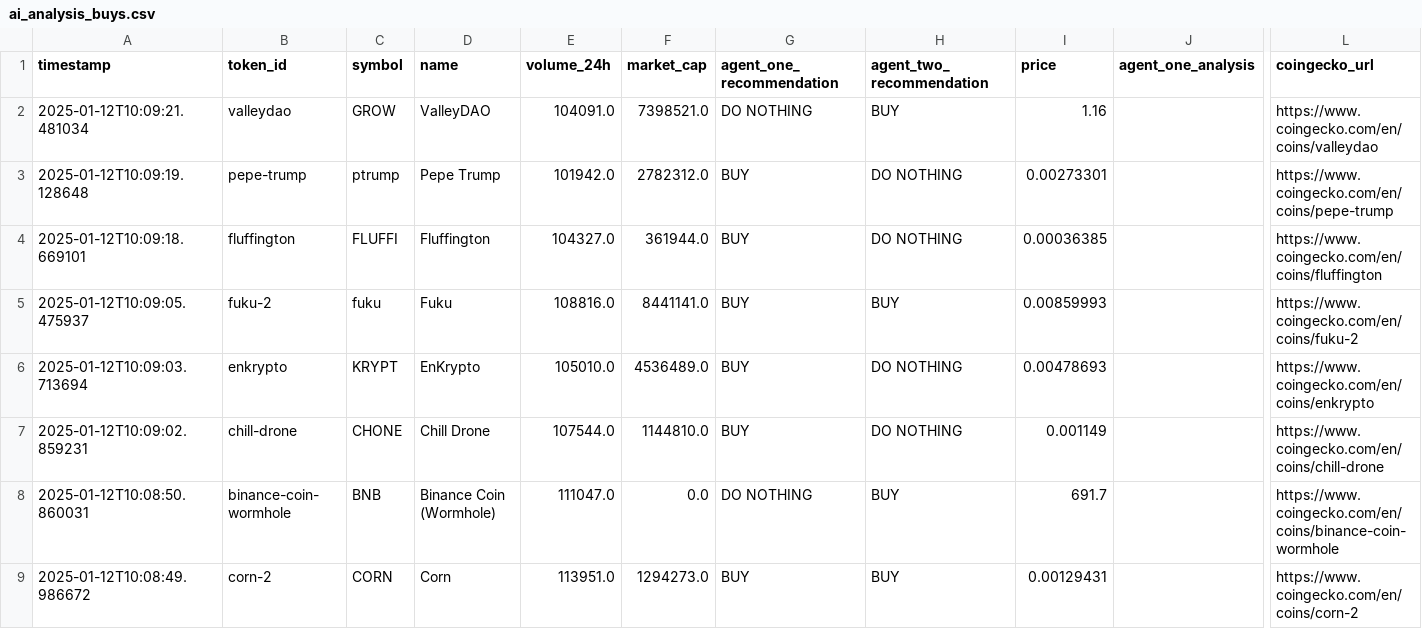
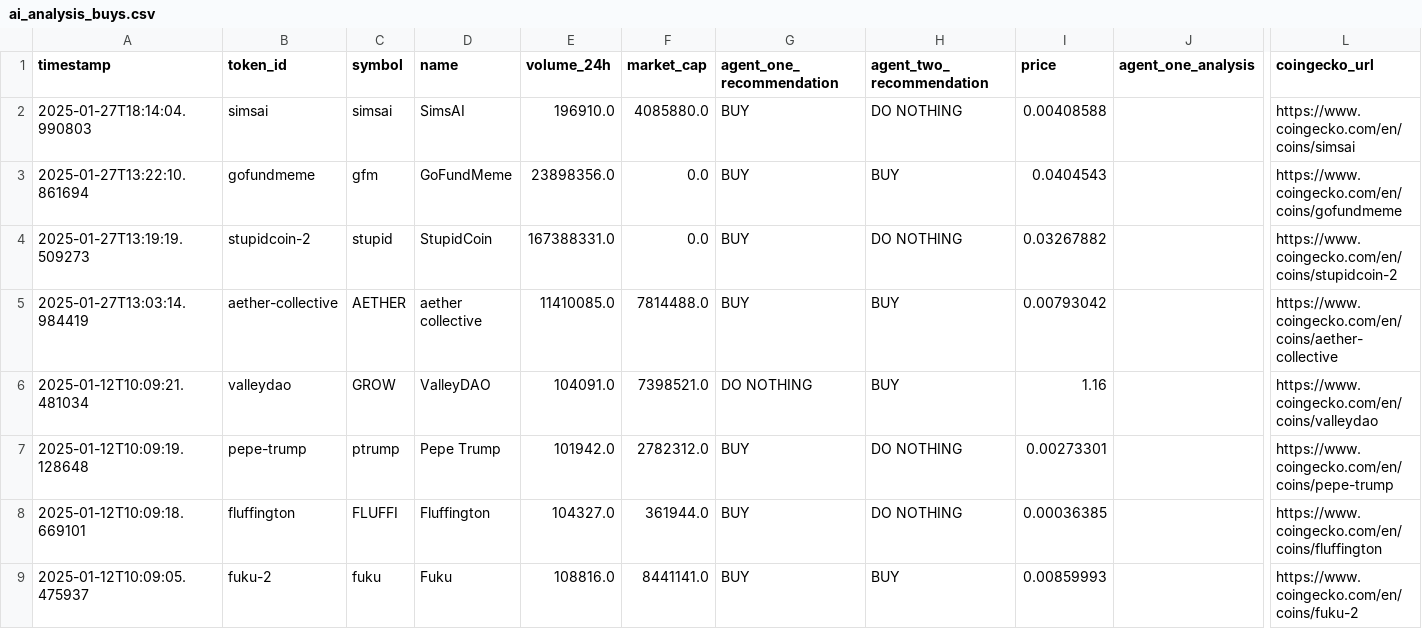
Before and after one commit to web3vero/agent-trading, a CSV file: src/data/ai_analysis_buys.csv, drawn as a sheet; only a part is shown, gaps mark what is left out; the shorter side is filled out with more unchanged rows; rows hold the shown columns only; the diff names each change by its address in the sheet, - before the commit and + after, or states it on an @@ line.

Commit message:
new or top agent

```diff
--- a/src/data/ai_analysis_buys.csv
+++ b/src/data/ai_analysis_buys.csv
+row 2: 2025-01-27T18:14:04.990803 | simsai | simsai | SimsAI | 196910.0 | 4085880.0 | BUY | DO NOTHING | 0.00408588 |  | https://www.coingecko.com/en/coins/simsai
+row 3: 2025-01-27T13:22:10.861694 | gofundmeme | gfm | GoFundMeme | 23898356.0 | 0.0 | BUY | BUY | 0.0404543 |  | https://www.coingecko.com/en/coins/gofundmeme
+row 4: 2025-01-27T13:19:19.509273 | stupidcoin-2 | stupid | StupidCoin | 167388331.0 | 0.0 | BUY | DO NOTHING | 0.03267882 |  | https://www.coingecko.com/en/coins/stupidcoin-2
+row 5: 2025-01-27T13:03:14.984419 | aether-collective | AETHER | aether collective | 11410085.0 | 7814488.0 | BUY | BUY | 0.00793042 |  | https://www.coingecko.com/en/coins/aether-collective
```
Also changed, not shown: 1 other file.
